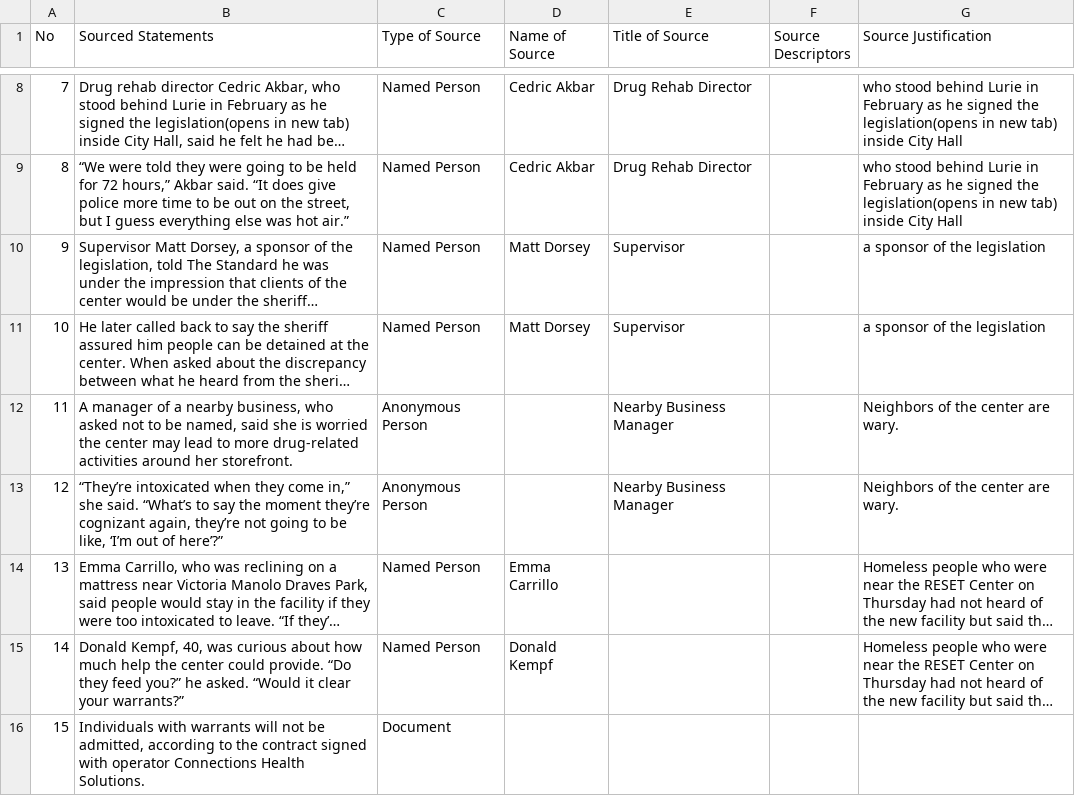
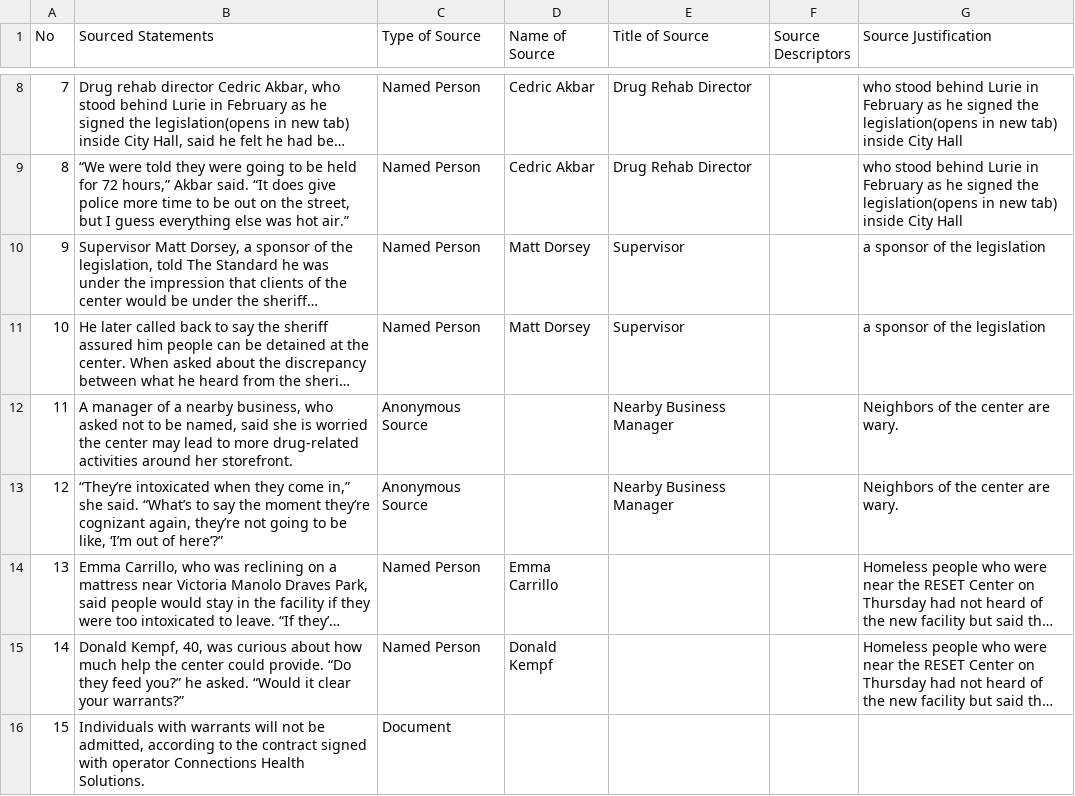
Before and after one commit to MarkkulaCenterJMEthics/llms-journ-sourcing, a CSV file: benchmarking/GT data/GT-II/77-SF_Drug_Detention.csv, drawn as a sheet; only a part is shown, gaps mark what is left out; long unchanged cells end in …; the diff names each change by its address in the sheet, - before the commit and + after, or states it on an @@ line.

Commit message:
Phase 1: Anonymous Source reclassification pass, GT-II (48 stories with article text)
Scanned all 39 GT-II CSVs matching the 48 stories with real article text
in hand, using a broad match on Type of Source (catching the "Anonymous
Person" spelling variant, not just the exact "Anonymous Source" string) --
found 4 Anonymous-labeled rows total across 2 stories. Also checked the
reverse error (Unnamed Person/UGOP rows that might actually contain
disclosure language) across all matched files -- none found, clean.

- 76-AV_Ghiradelli_Deal.csv, rows 1-2 ("sources say"): no disclosure
  language anywhere in the full article text (checked, not just the row
  itself) -- reclassified Anonymous Source -> Unnamed Person, matching the
  established GT-2026 precedent for plural "people/sources familiar with
  X" with no distinguishing collective identity (the OpenAI board story).
  Notably, the SZ annotator's independent copy of this same story already
  typed the equivalent sentence as Unnamed Group of People, not Anonymous
  Source -- a genuine inter-annotator disagreement on UP vs. UGOP, not an
  error to resolve now; left as-is for the later ICR/adjudication steps to
  surface.
- 77-SF_Drug_Detention.csv, rows 11-12: genuine disclosure present right in
  the sourced statement ("who asked not to be named") -- correctly
  Anonymous Source already, just normalized the "Anonymous Person" spelling
  variant to the canonical "Anonymous Source".

Also surfaced (not fixed here, out of scope for this pass): several other
non-canonical Type of Source values across the same 39 files -- "Unnamed
Group" (13 rows, missing "of People"), "Named Organizations"/"Named
People"/"Named Organizaion" (1 each, plural/typo variants), and person
names sitting directly in the Type of Source column ("Jerry Whirley" x3,
"Sonali Mascarenhas-Swan" x1) plus 3 blank Type values -- these are
schema-violation cleanup, belonging to Phase 2's per-type passes, not
Phase 1.

```diff
--- a/benchmarking/GT data/GT-II/77-SF_Drug_Detention.csv
+++ b/benchmarking/GT data/GT-II/77-SF_Drug_Detention.csv
-C12:C13 (Type of Source): Anonymous Person
+C12:C13 (Type of Source): Anonymous Source
```
Also changed, not shown: benchmarking/GT data/GT-II/76-AV_Ghiradelli_Deal.csv.
